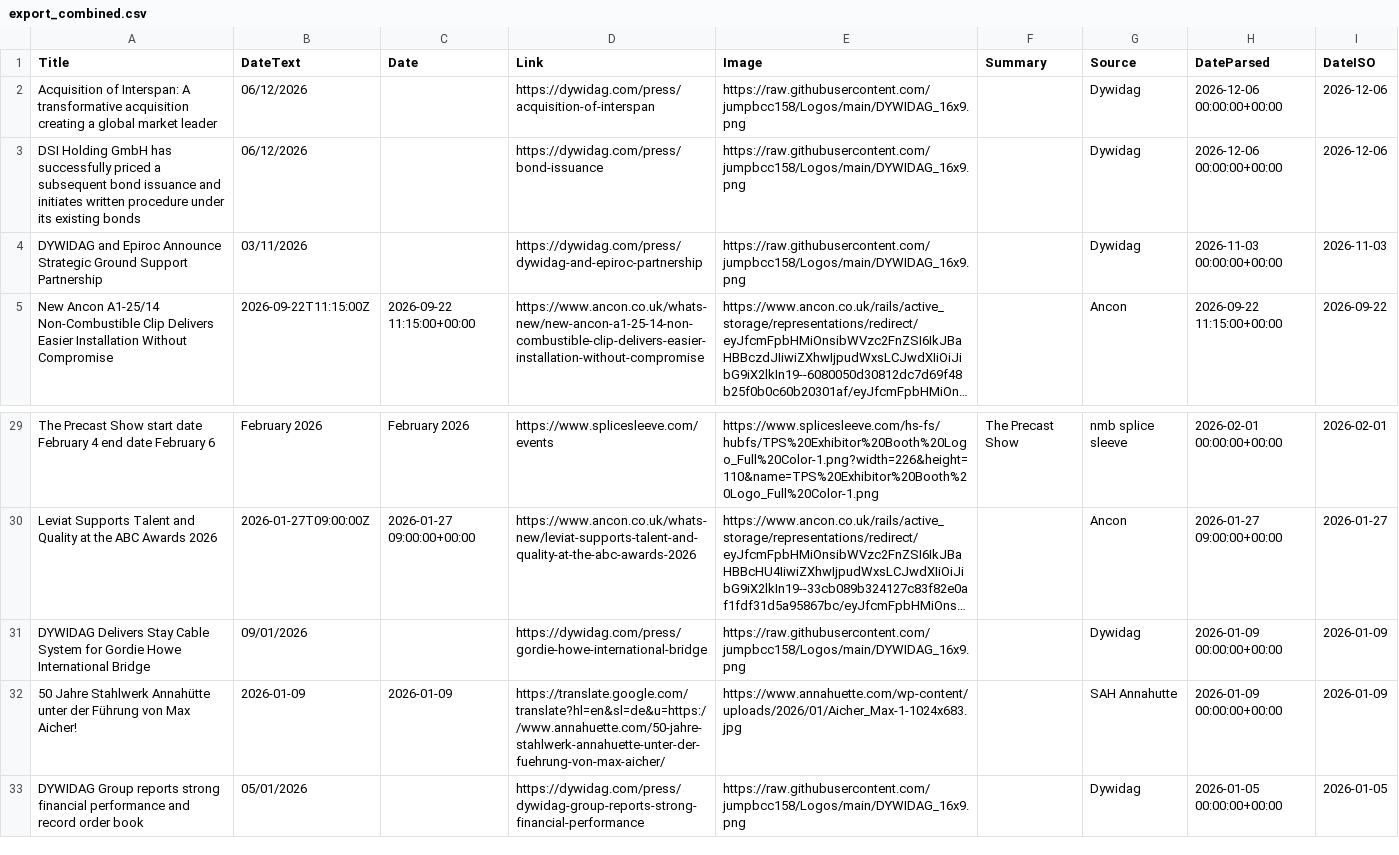
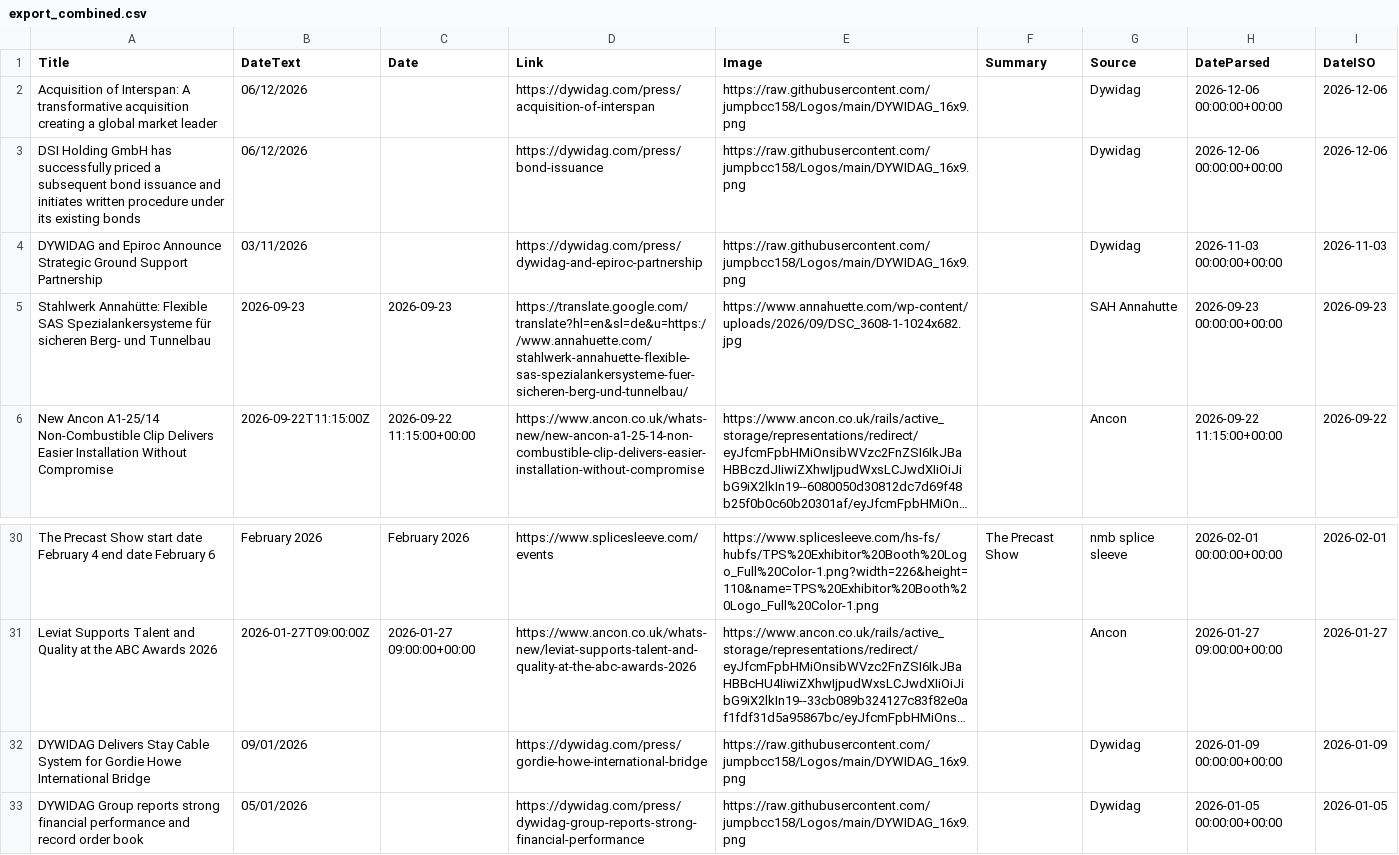
Before and after one commit to jumpbcc158/006gitscrape, a CSV file: export_combined.csv, drawn as a sheet; only a part is shown, gaps mark what is left out; long unchanged cells end in …; removed rows and columns are numbered as before the commit, all else as after; the diff names each change by its address in the sheet, - before the commit and + after, or states it on an @@ line.

```diff
--- a/export_combined.csv
+++ b/export_combined.csv
+row 5: Stahlwerk Annahütte: Flexible SAS Spezialankersysteme für sicheren Berg- und Tunnelbau | 2026-09-23 | 2026-09-23 | https://translate.google.com/translate?hl=en&sl=de&u=https://www.annahuette.com/stahlwerk-annahuette-flexible-sas-spezialankersysteme-fuer-sicheren-berg-und-tunnelbau/ | https://www.annahuette.com/wp-content/uploads/2026/09/DSC_3608-1-1024x682.jpg |  | SAH Annahutte | 2026-09-23 00:00:00+00:00 | 2026-09-23
-row 32: 50 Jahre Stahlwerk Annahütte unter der Führung von Max Aicher! | 2026-01-09 | 2026-01-09 | https://translate.google.com/translate?hl=en&sl=de&u=https://www.annahuette.com/50-jahre-stahlwerk-annahuette-unter-der-fuehrung-von-max-aicher/ | https://www.annahuette.com/wp-content/uploads/2026/01/Aicher_Max-1-1024x683.jpg |  | SAH Annahutte | 2026-01-09 00:00:00+00:00 | 2026-01-09
```
